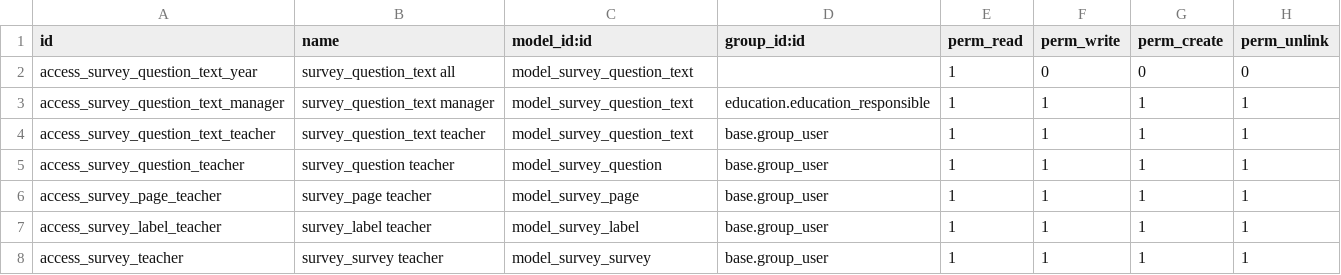
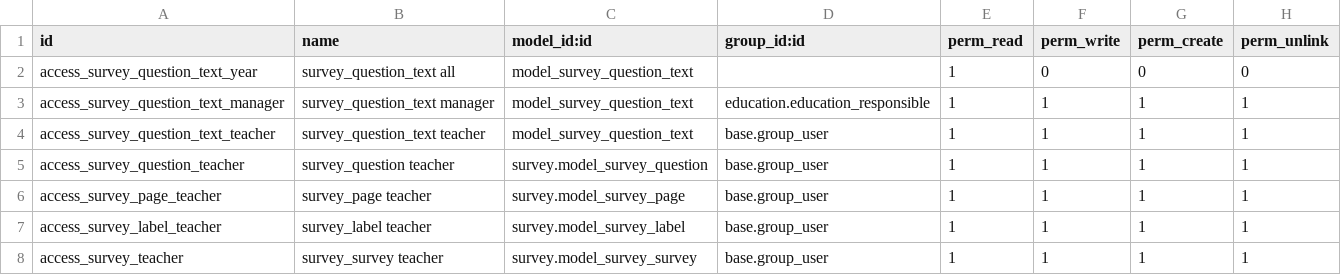
Before and after one commit to avanzosc/education, a CSV file: education_evaluation_rubric/security/ir.model.access.csv, drawn as a sheet.

Commit message:
[IMP]education_evaluation_rubric: add permissions

```diff
--- a/education_evaluation_rubric/security/ir.model.access.csv
+++ b/education_evaluation_rubric/security/ir.model.access.csv
@@ -4,5 +4,5 @@ access_survey_question_text_manager,survey_question_text manager,model_survey_qu
 access_survey_question_text_teacher,survey_question_text teacher,model_survey_question_text,base.group_user,1,1,1,1
-access_survey_question_teacher,survey_question teacher,model_survey_question,base.group_user,1,1,1,1
-access_survey_page_teacher,survey_page teacher,model_survey_page,base.group_user,1,1,1,1
-access_survey_label_teacher,survey_label teacher,model_survey_label,base.group_user,1,1,1,1
-access_survey_teacher,survey_survey teacher,model_survey_survey,base.group_user,1,1,1,1
+access_survey_question_teacher,survey_question teacher,survey.model_survey_question,base.group_user,1,1,1,1
+access_survey_page_teacher,survey_page teacher,survey.model_survey_page,base.group_user,1,1,1,1
+access_survey_label_teacher,survey_label teacher,survey.model_survey_label,base.group_user,1,1,1,1
+access_survey_teacher,survey_survey teacher,survey.model_survey_survey,base.group_user,1,1,1,1
```
